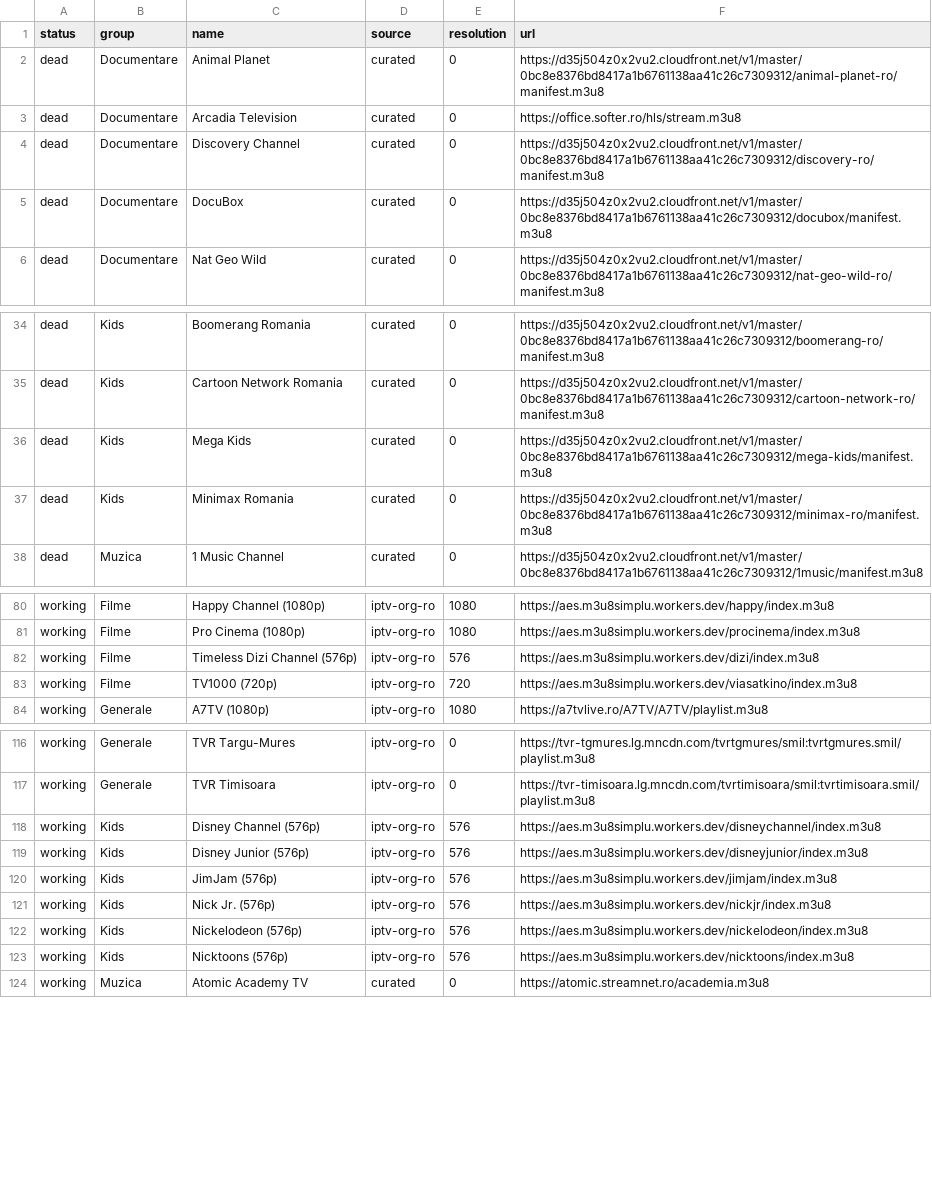
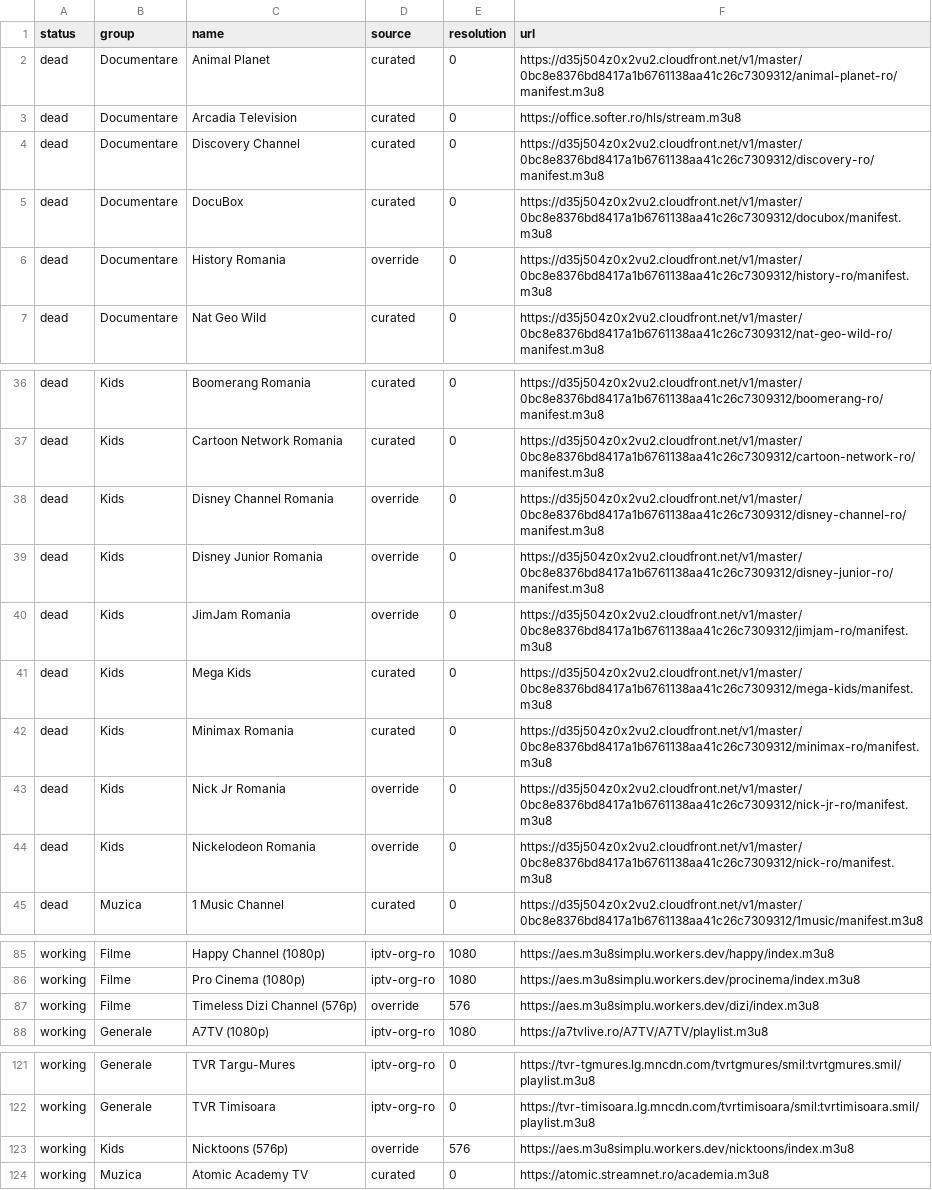
Before and after one commit to carloclim/romania-iptv-list, a CSV file: dist/status.csv, drawn as a sheet; only a part is shown, gaps mark what is left out; the diff covers the shown part only.

```diff
--- a/dist/status.csv
+++ b/dist/status.csv
@@ -5,2 +5,3 @@ dead,Documentare,Discovery Channel,curated,0,https://d35j504z0x2vu2.cloudfront.n
 dead,Documentare,DocuBox,curated,0,https://d35j504z0x2vu2.cloudfront.net/v1/master/0bc8e8376bd8417a1b6761138aa41c26c7309312/docubox/manifest.m3u8
+dead,Documentare,History Romania,override,0,https://d35j504z0x2vu2.cloudfront.net/v1/master/0bc8e8376bd8417a1b6761138aa41c26c7309312/history-ro/manifest.m3u8
 dead,Documentare,Nat Geo Wild,curated,0,https://d35j504z0x2vu2.cloudfront.net/v1/master/0bc8e8376bd8417a1b6761138aa41c26c7309312/nat-geo-wild-ro/manifest.m3u8
@@ -35,4 +37,9 @@ dead,Kids,Boomerang Romania,curated,0,https://d35j504z0x2vu2.cloudfront.net/v1/m
 dead,Kids,Cartoon Network Romania,curated,0,https://d35j504z0x2vu2.cloudfront.net/v1/master/0bc8e8376bd8417a1b6761138aa41c26c7309312/cartoon-network-ro/manifest.m3u8
+dead,Kids,Disney Channel Romania,override,0,https://d35j504z0x2vu2.cloudfront.net/v1/master/0bc8e8376bd8417a1b6761138aa41c26c7309312/disney-channel-ro/manifest.m3u8
+dead,Kids,Disney Junior Romania,override,0,https://d35j504z0x2vu2.cloudfront.net/v1/master/0bc8e8376bd8417a1b6761138aa41c26c7309312/disney-junior-ro/manifest.m3u8
+dead,Kids,JimJam Romania,override,0,https://d35j504z0x2vu2.cloudfront.net/v1/master/0bc8e8376bd8417a1b6761138aa41c26c7309312/jimjam-ro/manifest.m3u8
 dead,Kids,Mega Kids,curated,0,https://d35j504z0x2vu2.cloudfront.net/v1/master/0bc8e8376bd8417a1b6761138aa41c26c7309312/mega-kids/manifest.m3u8
 dead,Kids,Minimax Romania,curated,0,https://d35j504z0x2vu2.cloudfront.net/v1/master/0bc8e8376bd8417a1b6761138aa41c26c7309312/minimax-ro/manifest.m3u8
+dead,Kids,Nick Jr Romania,override,0,https://d35j504z0x2vu2.cloudfront.net/v1/master/0bc8e8376bd8417a1b6761138aa41c26c7309312/nick-jr-ro/manifest.m3u8
+dead,Kids,Nickelodeon Romania,override,0,https://d35j504z0x2vu2.cloudfront.net/v1/master/0bc8e8376bd8417a1b6761138aa41c26c7309312/nick-ro/manifest.m3u8
 dead,Muzica,1 Music Channel,curated,0,https://d35j504z0x2vu2.cloudfront.net/v1/master/0bc8e8376bd8417a1b6761138aa41c26c7309312/1music/manifest.m3u8
@@ -81,4 +86,3 @@ working,Filme,Happy Channel (1080p),iptv-org-ro,1080,https://aes.m3u8simplu.work
 working,Filme,Pro Cinema (1080p),iptv-org-ro,1080,https://aes.m3u8simplu.workers.dev/procinema/index.m3u8
-working,Filme,Timeless Dizi Channel (576p),iptv-org-ro,576,https://aes.m3u8simplu.workers.dev/dizi/index.m3u8
-working,Filme,TV1000 (720p),iptv-org-ro,720,https://aes.m3u8simplu.workers.dev/viasatkino/index.m3u8
+working,Filme,Timeless Dizi Channel (576p),override,576,https://aes.m3u8simplu.workers.dev/dizi/index.m3u8
 working,Generale,A7TV (1080p),iptv-org-ro,1080,https://a7tvlive.ro/A7TV/A7TV/playlist.m3u8
@@ -117,8 +122,3 @@ working,Generale,TVR Targu-Mures,iptv-org-ro,0,https://tvr-tgmures.lg.mncdn.com/
 working,Generale,TVR Timisoara,iptv-org-ro,0,https://tvr-timisoara.lg.mncdn.com/tvrtimisoara/smil:tvrtimisoara.smil/playlist.m3u8
-working,Kids,Disney Channel (576p),iptv-org-ro,576,https://aes.m3u8simplu.workers.dev/disneychannel/index.m3u8
-working,Kids,Disney Junior (576p),iptv-org-ro,576,https://aes.m3u8simplu.workers.dev/disneyjunior/index.m3u8
-working,Kids,JimJam (576p),iptv-org-ro,576,https://aes.m3u8simplu.workers.dev/jimjam/index.m3u8
-working,Kids,Nick Jr. (576p),iptv-org-ro,576,https://aes.m3u8simplu.workers.dev/nickjr/index.m3u8
-working,Kids,Nickelodeon (576p),iptv-org-ro,576,https://aes.m3u8simplu.workers.dev/nickelodeon/index.m3u8
-working,Kids,Nicktoons (576p),iptv-org-ro,576,https://aes.m3u8simplu.workers.dev/nicktoons/index.m3u8
+working,Kids,Nicktoons (576p),override,576,https://aes.m3u8simplu.workers.dev/nicktoons/index.m3u8
 working,Muzica,Atomic Academy TV,curated,0,https://atomic.streamnet.ro/academia.m3u8
```
Also changed, not shown: 2 added rows, 2 removed rows and 18 edited cells elsewhere in this file, 16 other files.
